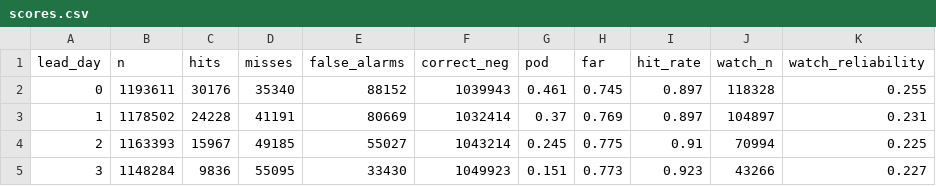
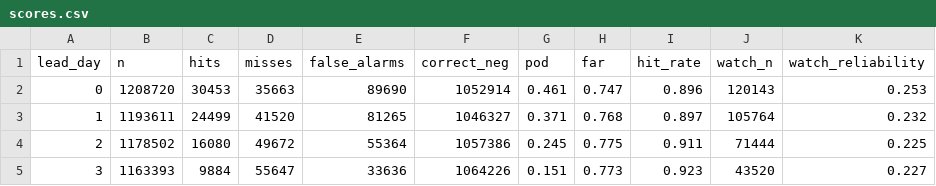
Before and after one commit to pharmeasyMarketing/pe-rainfall-ops, a CSV file: data/verification/scores.csv, drawn as a sheet; only a part is shown; the diff covers the shown part only.

```diff
--- a/data/verification/scores.csv
+++ b/data/verification/scores.csv
@@ -1,5 +1,5 @@
 lead_day,n,hits,misses,false_alarms,correct_neg,pod,far,hit_rate,watch_n,watch_reliability
-0,1193611,30176,35340,88152,1039943,0.461,0.745,0.897,118328,0.255
-1,1178502,24228,41191,80669,1032414,0.37,0.769,0.897,104897,0.231
-2,1163393,15967,49185,55027,1043214,0.245,0.775,0.91,70994,0.225
-3,1148284,9836,55095,33430,1049923,0.151,0.773,0.923,43266,0.227
+0,1208720,30453,35663,89690,1052914,0.461,0.747,0.896,120143,0.253
+1,1193611,24499,41520,81265,1046327,0.371,0.768,0.897,105764,0.232
+2,1178502,16080,49672,55364,1057386,0.245,0.775,0.911,71444,0.225
+3,1163393,9884,55647,33636,1064226,0.151,0.773,0.923,43520,0.227
```
Also changed, not shown: 23 edited cells elsewhere in this file, 6 other files.
